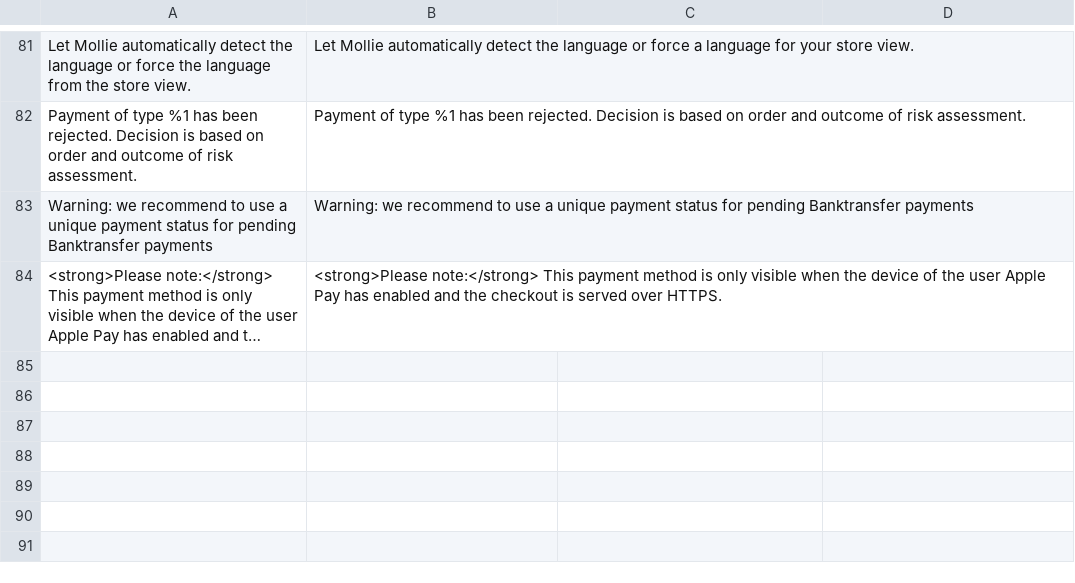
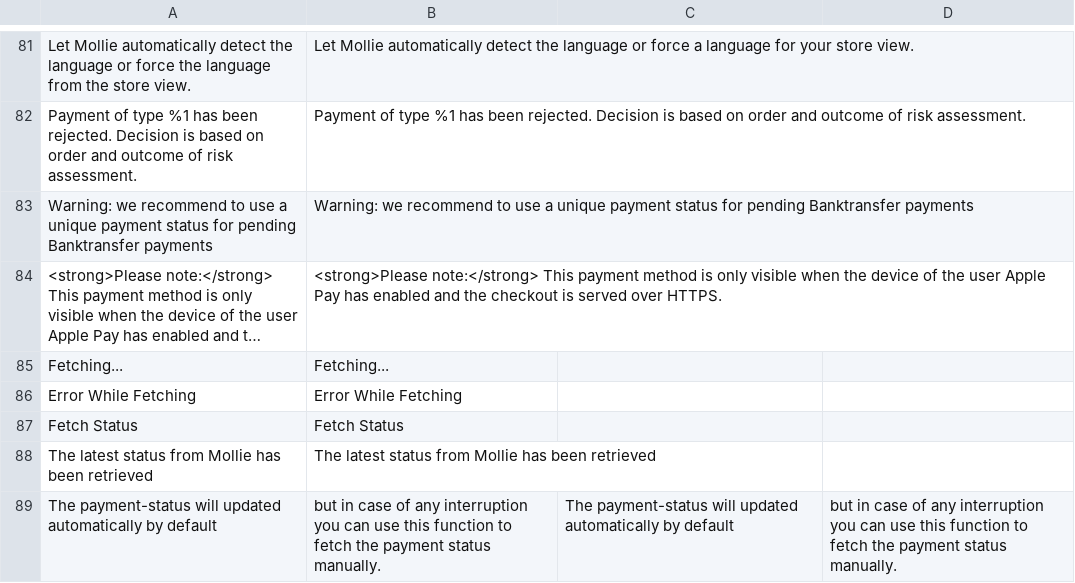
Before and after one commit to mollie/magento2, a CSV file: i18n/en_US.csv, drawn as a sheet; only a part is shown, gaps mark what is left out; long unchanged cells end in …; the diff names each change by its address in the sheet, - before the commit and + after, or states it on an @@ line.

Commit message:
Allow to fetch the status from Mollie from the order details page

```diff
--- a/i18n/en_US.csv
+++ b/i18n/en_US.csv
+row 85: Fetching... | Fetching...
+row 86: Error While Fetching | Error While Fetching
+row 87: Fetch Status | Fetch Status
+row 88: The latest status from Mollie has been retrieved | The latest status from Mollie has been retrieved
+row 89: The payment-status will updated automatically by default | but in case of any interruption you can use this function to fetch the payment status manually. | The payment-status will updated automatically by default | but in case of any interruption you can use this function to fetch the payment status manually.
```
Also changed, not shown: i18n/nl_NL.csv, 6 other files.
